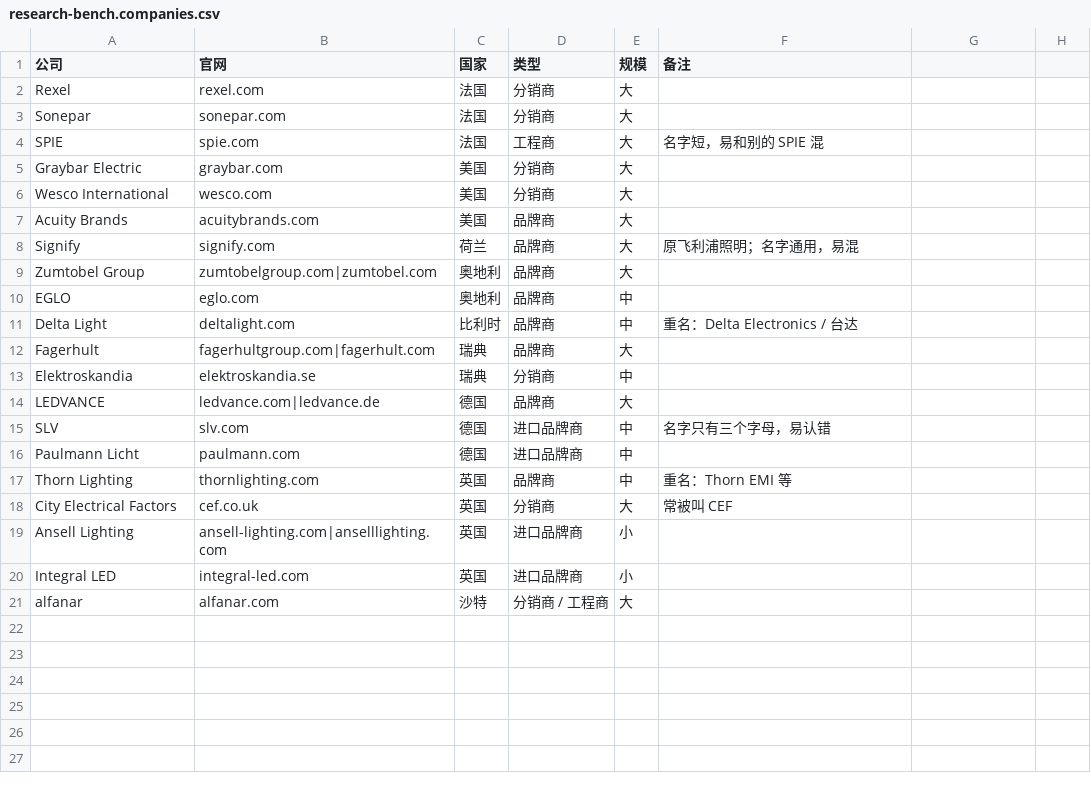
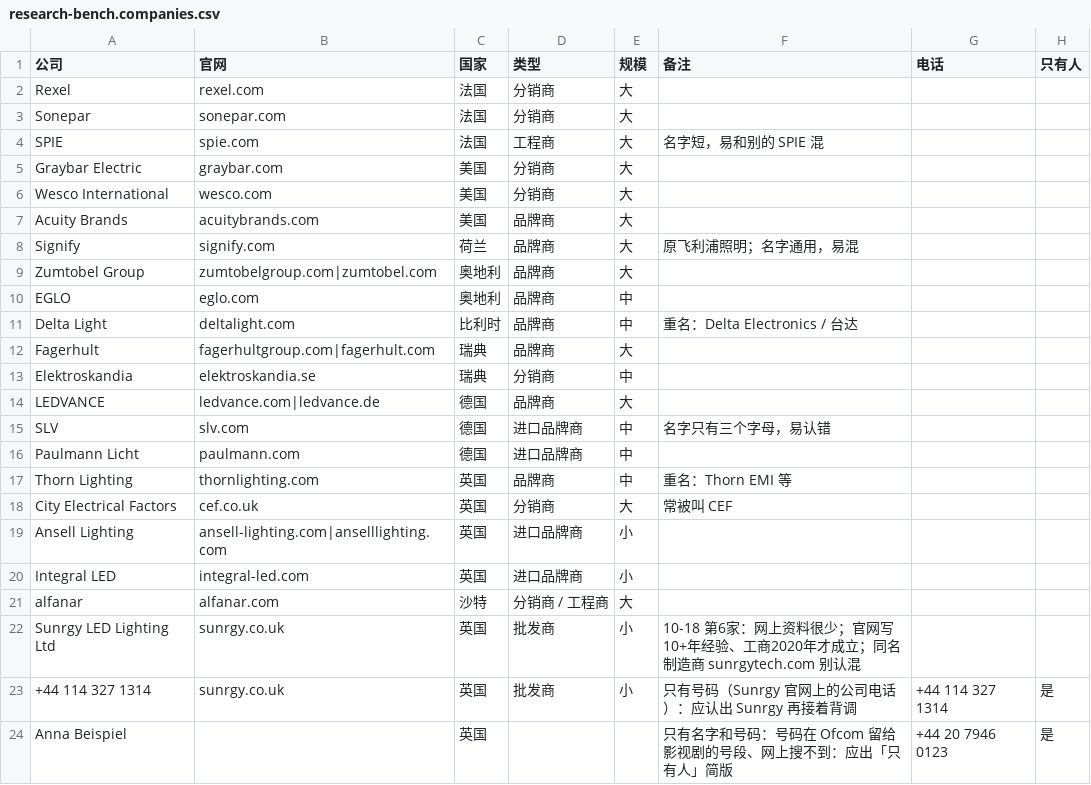
Before and after one commit to BeckY824/daedalus-crm, a CSV file: scripts/research-bench.companies.csv, drawn as a sheet.

```diff
--- a/scripts/research-bench.companies.csv
+++ b/scripts/research-bench.companies.csv
@@ -1,2 +1,2 @@
-公司,官网,国家,类型,规模,备注
+公司,官网,国家,类型,规模,备注,电话,只有人
 Rexel,rexel.com,法国,分销商,大,
@@ -21 +21,4 @@ Integral LED,integral-led.com,英国,进口品牌商,小,
 alfanar,alfanar.com,沙特,分销商 / 工程商,大,
+Sunrgy LED Lighting Ltd,sunrgy.co.uk,英国,批发商,小,10-18 第6家：网上资料很少；官网写10+年经验、工商2020年才成立；同名制造商 sunrgytech.com 别认混,,
++44 114 327 1314,sunrgy.co.uk,英国,批发商,小,只有号码（Sunrgy 官网上的公司电话）：应认出 Sunrgy 再接着背调,+44 114 327 1314,是
+Anna Beispiel,,英国,,,只有名字和号码：号码在 Ofcom 留给影视剧的号段、网上搜不到：应出「只有人」简版,+44 20 7946 0123,是
```
Also changed, not shown: 43 other files.
